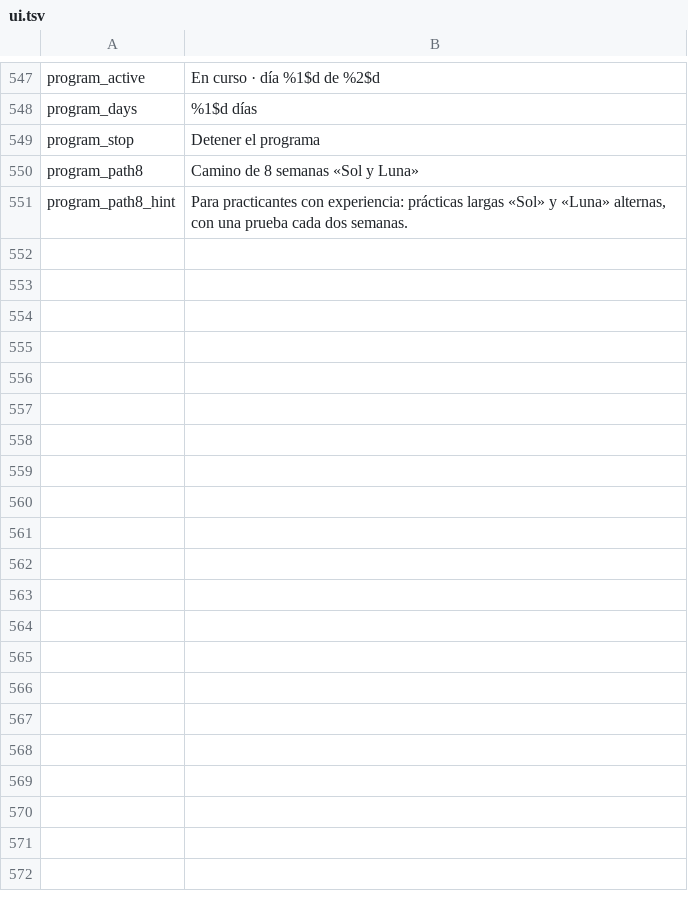
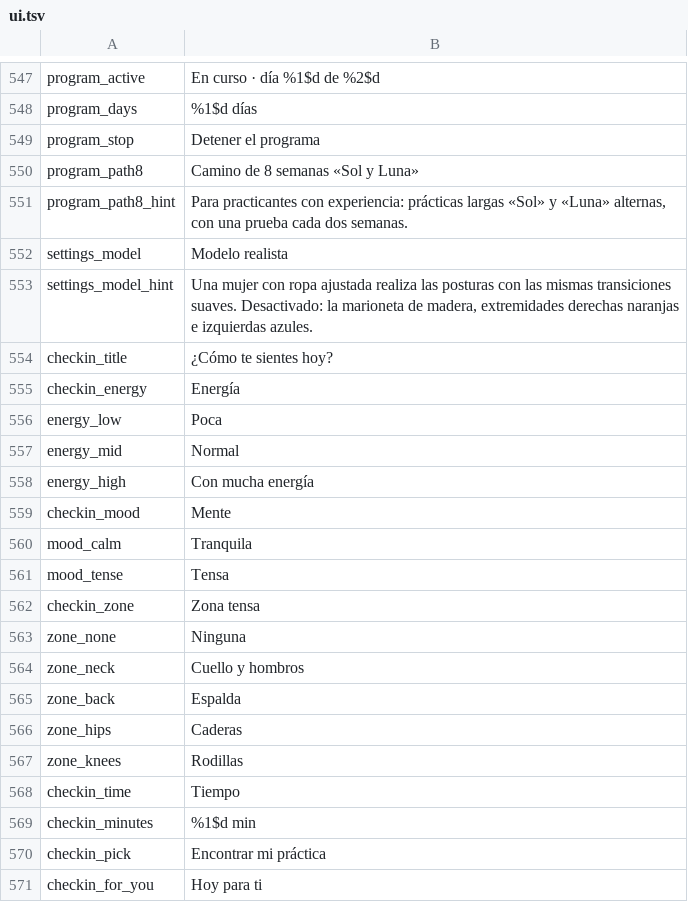
Before and after one commit to sergmudrea/yoga-mudrya, a TSV file: tools/i18n/es/ui.tsv, drawn as a sheet; only a part is shown, gaps mark what is left out; the diff covers the shown part only.

```diff
--- a/tools/i18n/es/ui.tsv
+++ b/tools/i18n/es/ui.tsv
@@ -551 +551,21 @@ program_path8	Camino de 8 semanas «Sol y Luna»
 program_path8_hint	Para practicantes con experiencia: prácticas largas «Sol» y «Luna» alternas, con una prueba cada dos semanas.
+settings_model	Modelo realista
+settings_model_hint	Una mujer con ropa ajustada realiza las posturas con las mismas transiciones suaves. Desactivado: la marioneta de madera, extremidades derechas naranjas e izquierdas azules.
+checkin_title	¿Cómo te sientes hoy?
+checkin_energy	Energía
+energy_low	Poca
+energy_mid	Normal
+energy_high	Con mucha energía
+checkin_mood	Mente
+mood_calm	Tranquila
+mood_tense	Tensa
+checkin_zone	Zona tensa
+zone_none	Ninguna
+zone_neck	Cuello y hombros
+zone_back	Espalda
+zone_hips	Caderas
+zone_knees	Rodillas
+checkin_time	Tiempo
+checkin_minutes	%1$d min
+checkin_pick	Encontrar mi práctica
+checkin_for_you	Hoy para ti
```
Also changed, not shown: 41 added rows elsewhere in this file, tools/i18n/de/ui.tsv, tools/i18n/fr/ui.tsv, 34 other files.
